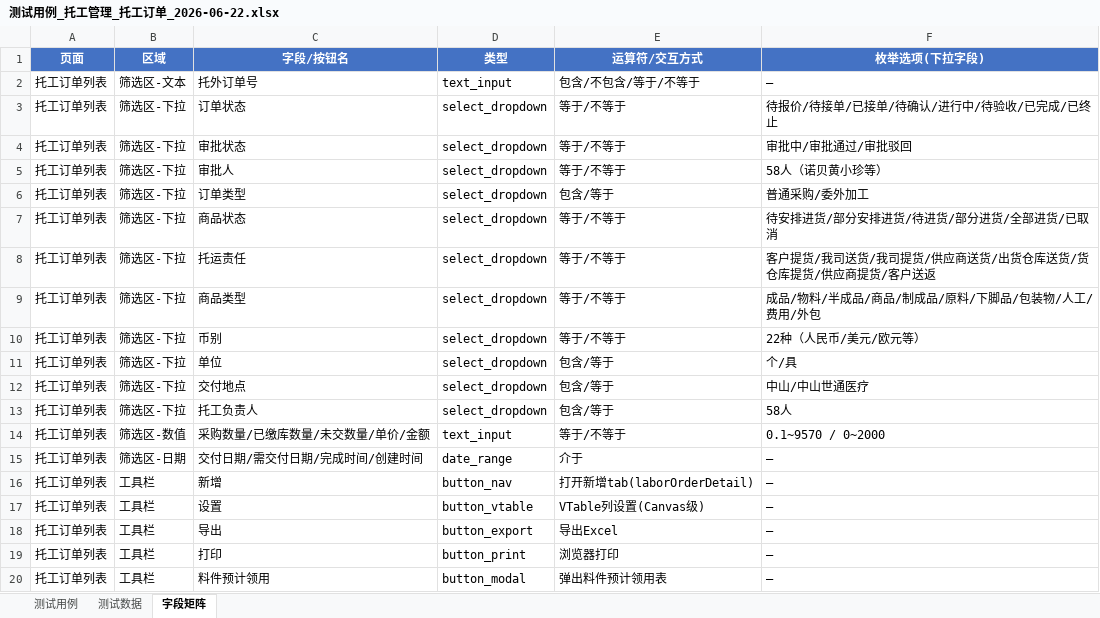
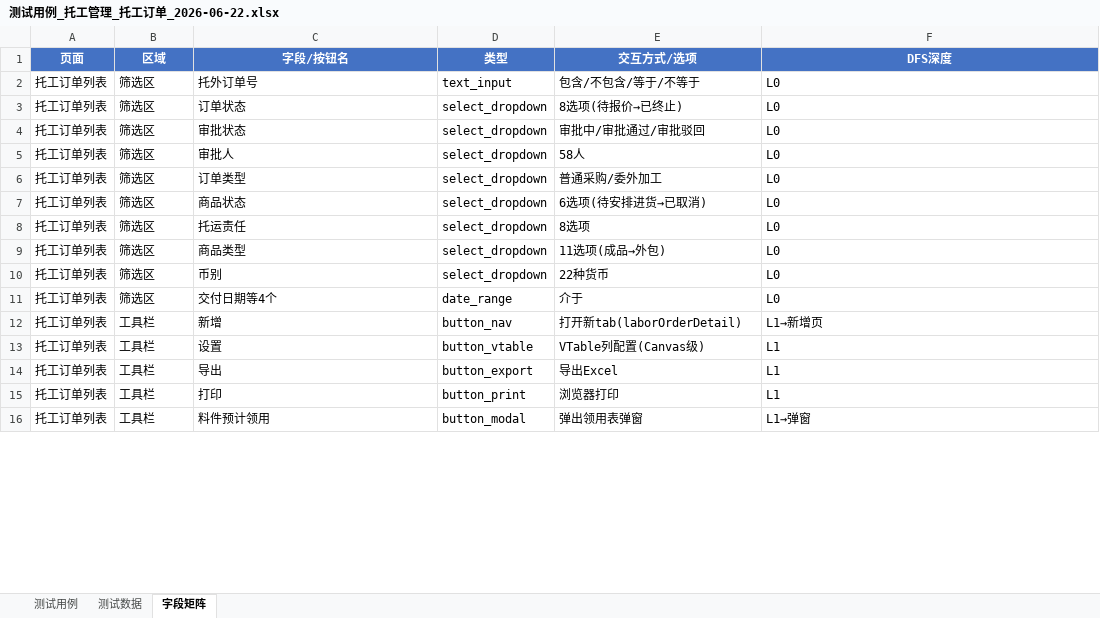
Before and after one commit to hooplus1ce/TestAgent, an Excel workbook: 测试用例_托工管理_托工订单_2026-06-22.xlsx, sheet 字段矩阵, drawn as a sheet; only a part is shown; values as stored, in another font and other column widths than the file's, no borders; removed rows and columns are numbered as before the commit, all else as after; the diff covers the shown part only; the diff names each change by its address in the sheet, - before the commit and + after, or states it on an @@ line.

```diff
--- a/测试用例_托工管理_托工订单_2026-06-22.xlsx (sheet 字段矩阵)
+++ b/测试用例_托工管理_托工订单_2026-06-22.xlsx (sheet 字段矩阵)
-E1: 运算符/交互方式
+E1: 交互方式/选项
-F1: 枚举选项(下拉字段)
+F1: DFS深度
-B2 (区域): 筛选区-文本
+B2 (区域): 筛选区
-F2 (DFS深度): —
+F2 (DFS深度): L0
-B3:B10 (区域): 筛选区-下拉
+B3:B10 (区域): 筛选区
-E3 (交互方式/选项): 等于/不等于
+E3 (交互方式/选项): 8选项(待报价→已终止)
-F3 (DFS深度): 待报价/待接单/已接单/待确认/进行中/待验收/已完成/已终止
+F3 (DFS深度): L0
-E4 (交互方式/选项): 等于/不等于
+E4 (交互方式/选项): 审批中/审批通过/审批驳回
-F4 (DFS深度): 审批中/审批通过/审批驳回
+F4 (DFS深度): L0
-E5 (交互方式/选项): 等于/不等于
+E5 (交互方式/选项): 58人
-F5 (DFS深度): 58人（诺贝黄小珍等）
+F5 (DFS深度): L0
-E6 (交互方式/选项): 包含/等于
+E6 (交互方式/选项): 普通采购/委外加工
-F6 (DFS深度): 普通采购/委外加工
+F6 (DFS深度): L0
-E7 (交互方式/选项): 等于/不等于
+E7 (交互方式/选项): 6选项(待安排进货→已取消)
-F7 (DFS深度): 待安排进货/部分安排进货/待进货/部分进货/全部进货/已取消
+F7 (DFS深度): L0
-E8 (交互方式/选项): 等于/不等于
+E8 (交互方式/选项): 8选项
-F8 (DFS深度): 客户提货/我司送货/我司提货/供应商送货/出货仓库送货/货仓库提货/供应商提货/客户送返
+F8 (DFS深度): L0
-E9 (交互方式/选项): 等于/不等于
+E9 (交互方式/选项): 11选项(成品→外包)
-F9 (DFS深度): 成品/物料/半成品/商品/制成品/原料/下脚品/包装物/人工/费用/外包
+F9 (DFS深度): L0
-E10 (交互方式/选项): 等于/不等于
+E10 (交互方式/选项): 22种货币
-F10 (DFS深度): 22种（人民币/美元/欧元等）
+F10 (DFS深度): L0
-row 11: 托工订单列表 | 筛选区-下拉 | 单位 | select_dropdown | 包含/等于 | 个/具
-row 12: 托工订单列表 | 筛选区-下拉 | 交付地点 | select_dropdown | 包含/等于 | 中山/中山世通医疗
-row 13: 托工订单列表 | 筛选区-下拉 | 托工负责人 | select_dropdown | 包含/等于 | 58人
-row 14: 托工订单列表 | 筛选区-数值 | 采购数量/已缴库数量/未交数量/单价/金额 | text_input | 等于/不等于 | 0.1~9570 / 0~2000
-B11 (区域): 筛选区-日期
+B11 (区域): 筛选区
-C11 (字段/按钮名): 交付日期/需交付日期/完成时间/创建时间
+C11 (字段/按钮名): 交付日期等4个
-F11 (DFS深度): —
+F11 (DFS深度): L0
-E12 (交互方式/选项): 打开新增tab(laborOrderDetail)
+E12 (交互方式/选项): 打开新tab(laborOrderDetail)
-F12 (DFS深度): —
+F12 (DFS深度): L1→新增页
-E13 (交互方式/选项): VTable列设置(Canvas级)
+E13 (交互方式/选项): VTable列配置(Canvas级)
-F13:F15 (DFS深度): —
+F13:F15 (DFS深度): L1
-E16 (交互方式/选项): 弹出料件预计领用表
+E16 (交互方式/选项): 弹出领用表弹窗
-F16 (DFS深度): —
+F16 (DFS深度): L1→弹窗
```
Also changed, not shown: 18 added rows, 4 removed rows and 26 edited cells elsewhere in this sheet, sheet 测试数据, sheet 测试用例.
